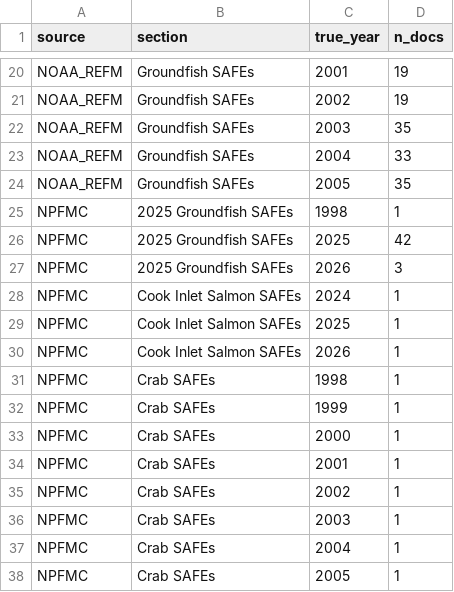
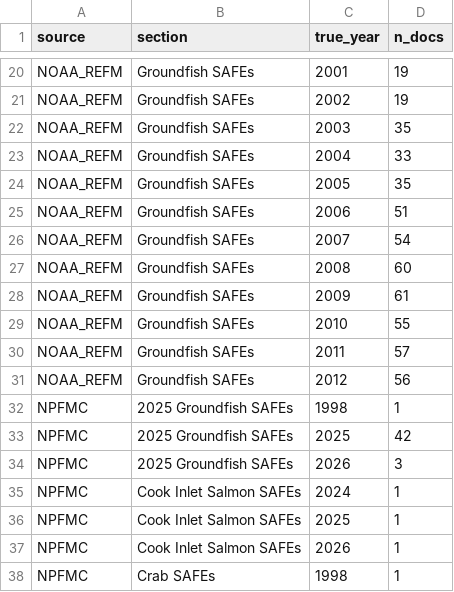
Before and after one commit to afsc-assessments/safe_audit, a CSV file: outputs/safe_year_source_counts.csv, drawn as a sheet; only a part is shown, gaps mark what is left out; the shorter side is filled out with more unchanged rows; the diff names each change by its address in the sheet, - before the commit and + after, or states it on an @@ line.

Commit message:
Add REFM 2006-2012 assessment pages

```diff
--- a/outputs/safe_year_source_counts.csv
+++ b/outputs/safe_year_source_counts.csv
+row 25: NOAA_REFM | Groundfish SAFEs | 2006 | 51
+row 26: NOAA_REFM | Groundfish SAFEs | 2007 | 54
+row 27: NOAA_REFM | Groundfish SAFEs | 2008 | 60
+row 28: NOAA_REFM | Groundfish SAFEs | 2009 | 61
+row 29: NOAA_REFM | Groundfish SAFEs | 2010 | 55
+row 30: NOAA_REFM | Groundfish SAFEs | 2011 | 57
+row 31: NOAA_REFM | Groundfish SAFEs | 2012 | 56
```
Also changed, not shown: outputs/safe_stock_inventory.csv, 8 other files.
